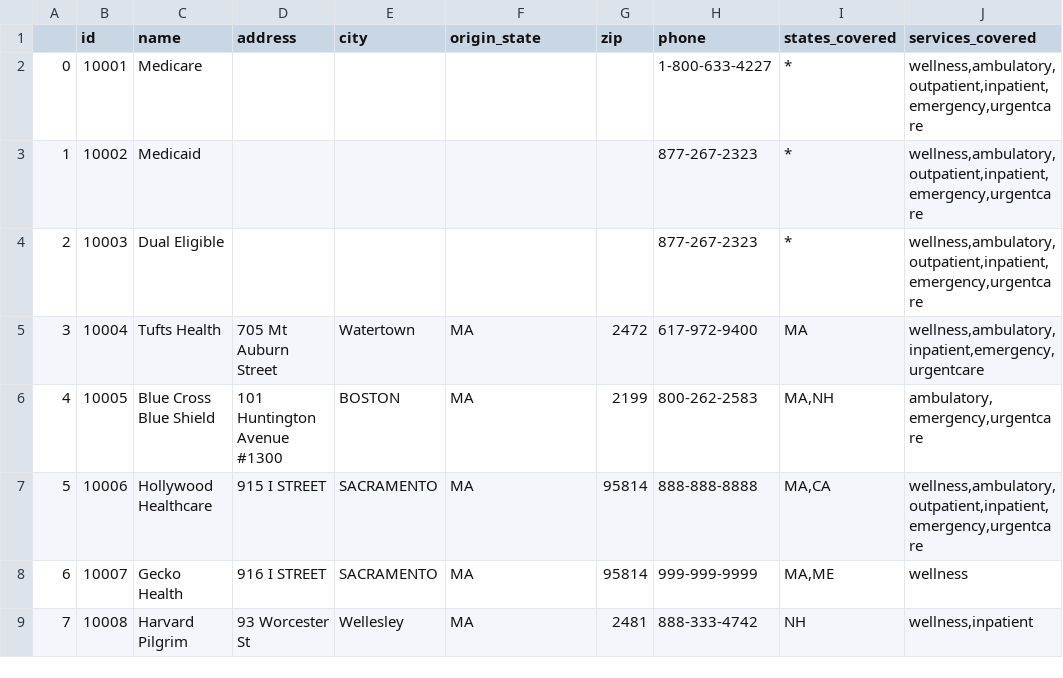
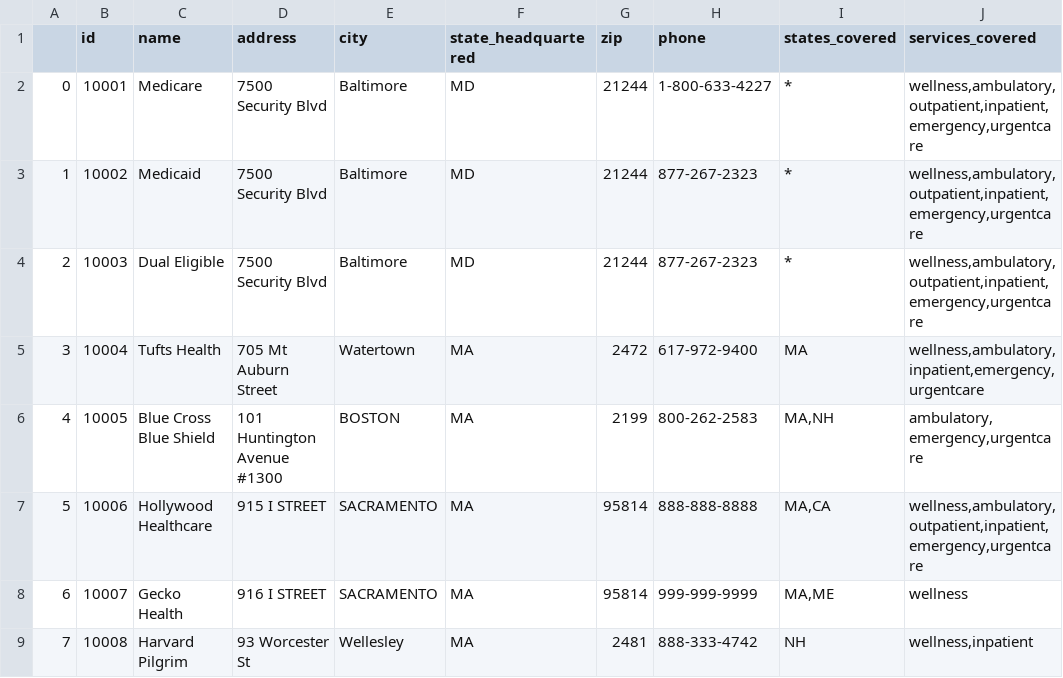
Before and after one commit to dataweave19/synthea-healthcare-etl, a CSV file: src/main/resources/payers/insurance_companies.csv, drawn as a sheet; only a part is shown; the diff names each change by its address in the sheet, - before the commit and + after, or states it on an @@ line.

Commit message:
Signifigant refactoring of Payer class for readability, simplicity, encapsulation, safety. Added tests for Person.payerCoversCare(), Person.canAffordPayer(), and verifying the number of member years a payer has. Fixde an issue where state_headquartered would dissapear from the output payers.csv.

```diff
--- a/src/main/resources/payers/insurance_companies.csv
+++ b/src/main/resources/payers/insurance_companies.csv
-F1: origin_state
+F1: state_headquartered
-D2:D4 (address): (empty)
+D2:D4 (address): 7500 Security Blvd
-E2:E4 (city): (empty)
+E2:E4 (city): Baltimore
-F2:F4 (state_headquartered): (empty)
+F2:F4 (state_headquartered): MD
-G2:G4 (zip): (empty)
+G2:G4 (zip): 21244
```
Also changed, not shown: 9 other files.
